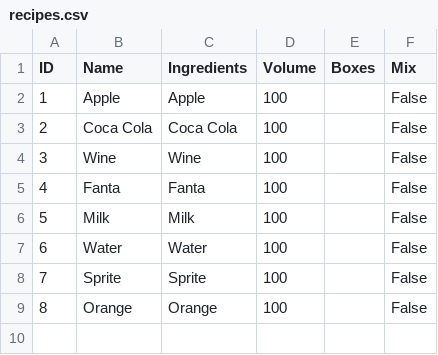
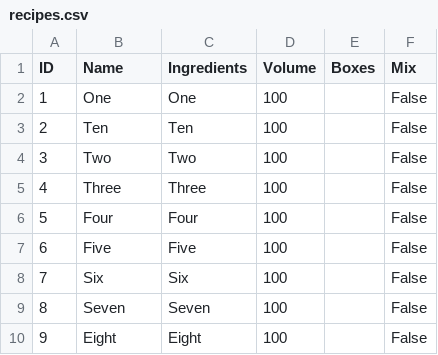
Before and after one commit to Coding-Rod/Mixology, a CSV file: data/recipes.csv, drawn as a sheet; removed rows and columns are numbered as before the commit, all else as after; the diff names each change by its address in the sheet, - before the commit and + after, or states it on an @@ line.

```diff
--- a/data/recipes.csv
+++ b/data/recipes.csv
-B2 (Name): Apple
+B2 (Name): One
-C2 (Ingredients): Apple
+C2 (Ingredients): One
-row 3: 2 | Coca Cola | Coca Cola | 100 |  | False
@@ column A (ID) renumbered between rows 3 and 5 @@
-B3 (Name): Wine
+B3 (Name): Ten
-C3 (Ingredients): Wine
+C3 (Ingredients): Ten
-B4 (Name): Fanta
+B4 (Name): Two
-C4 (Ingredients): Fanta
+C4 (Ingredients): Two
-row 6: 5 | Milk | Milk | 100 |  | False
-B5 (Name): Water
+B5 (Name): Three
-C5 (Ingredients): Water
+C5 (Ingredients): Three
+row 6: 5 | Four | Four | 100 |  | False
+row 7: 6 | Five | Five | 100 |  | False
-B8 (Name): Sprite
+B8 (Name): Six
-C8 (Ingredients): Sprite
+C8 (Ingredients): Six
-B9 (Name): Orange
+B9 (Name): Seven
-C9 (Ingredients): Orange
+C9 (Ingredients): Seven
+row 10: 9 | Eight | Eight | 100 |  | False
```
Also changed, not shown: 2 other files.
